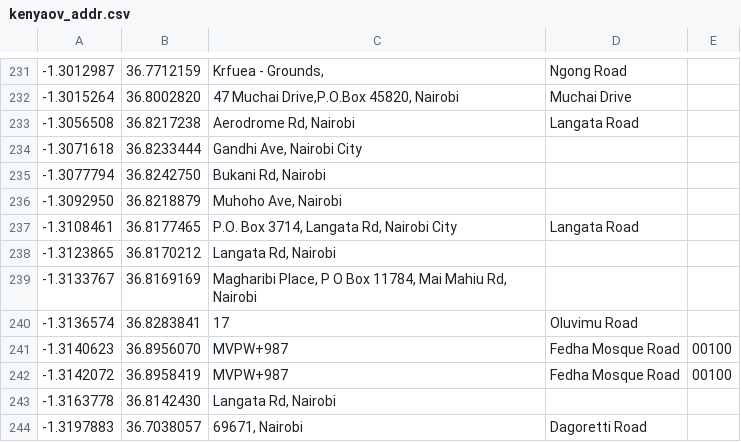
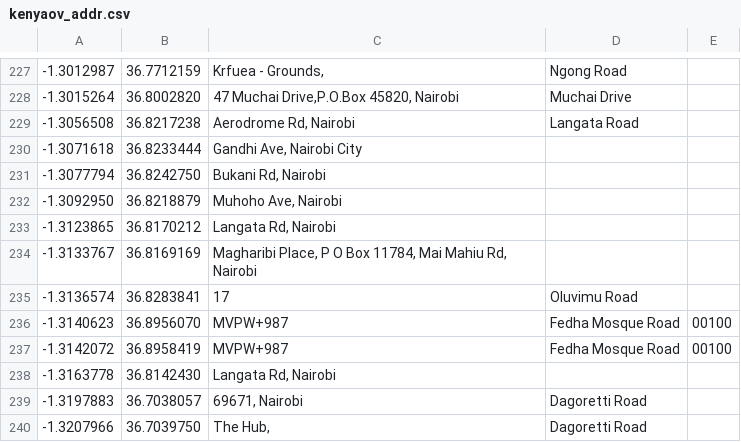
Before and after one commit to qcopps/sixseven-osm-data, a CSV file: data/kenyaov_addr.csv, drawn as a sheet; only a part is shown, gaps mark what is left out; the shorter side is filled out with more unchanged rows; the diff covers the shown part only; the diff names each change by its address in the sheet, - before the commit and + after, or states it on an @@ line.

```diff
--- a/data/kenyaov_addr.csv
+++ b/data/kenyaov_addr.csv
-row 237: -1.3108461 | 36.8177465 | P.O. Box 3714, Langata Rd, Nairobi City | Langata Road
```
Also changed, not shown: 5 removed rows elsewhere in this file, data/rdcov_addr.csv, 7 other files.
